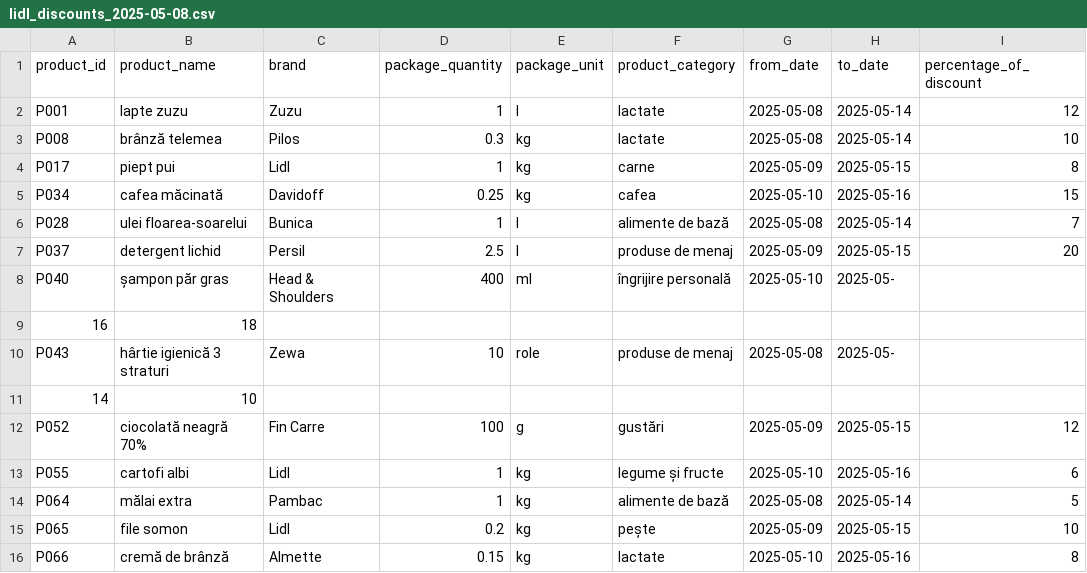
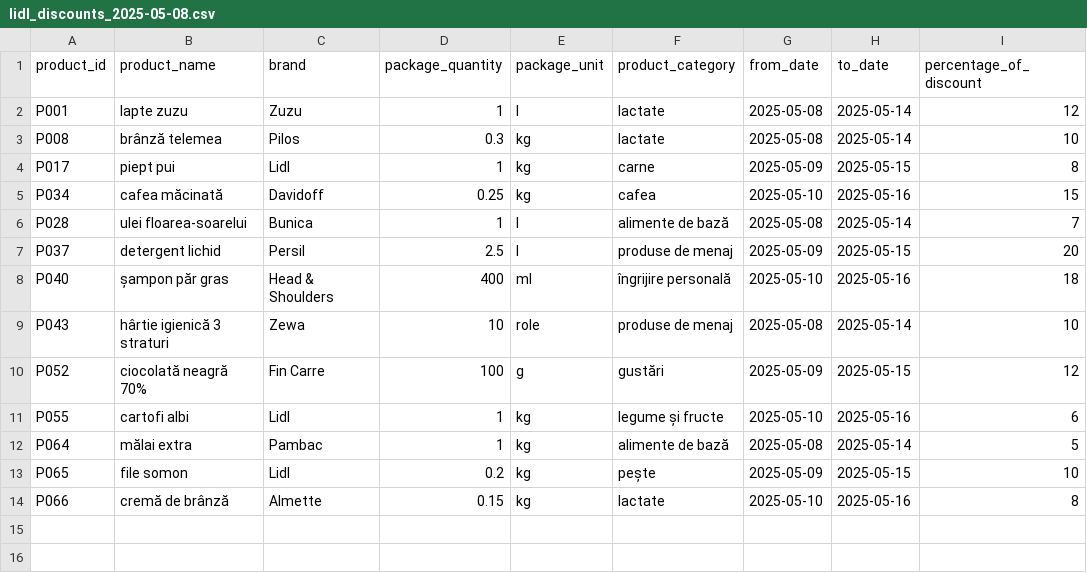
Before and after one commit to efteilucian/price-comaprator-backend, a CSV file: src/main/resources/discounts/lidl_discounts_2025-05-08.csv, drawn as a sheet.

```diff
--- a/src/main/resources/discounts/lidl_discounts_2025-05-08.csv
+++ b/src/main/resources/discounts/lidl_discounts_2025-05-08.csv
@@ -7,6 +7,4 @@ P028;ulei floarea-soarelui;Bunica;1;l;alimente de bază;2025-05-08;2025-05-14;7
 P037;detergent lichid;Persil;2.5;l;produse de menaj;2025-05-09;2025-05-15;20
-P040;șampon păr gras;Head & Shoulders;400;ml;îngrijire personală;2025-05-10;2025-05-
-16;18
-P043;hârtie igienică 3 straturi;Zewa;10;role;produse de menaj;2025-05-08;2025-05-
-14;10
+P040;șampon păr gras;Head & Shoulders;400;ml;îngrijire personală;2025-05-10;2025-05-16;18
+P043;hârtie igienică 3 straturi;Zewa;10;role;produse de menaj;2025-05-08;2025-05-14;10
 P052;ciocolată neagră 70%;Fin Carre;100;g;gustări;2025-05-09;2025-05-15;12
```
Also changed, not shown: src/main/resources/discounts/kaufland_discounts_2025-05-08.csv, src/main/resources/discounts/lidl_discounts_2025-05-01.csv, 5 other files.
